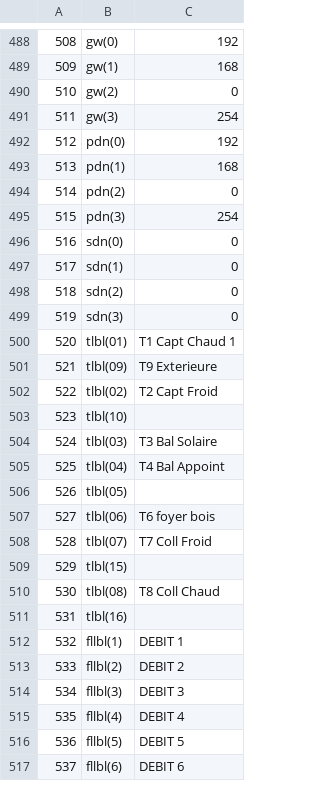
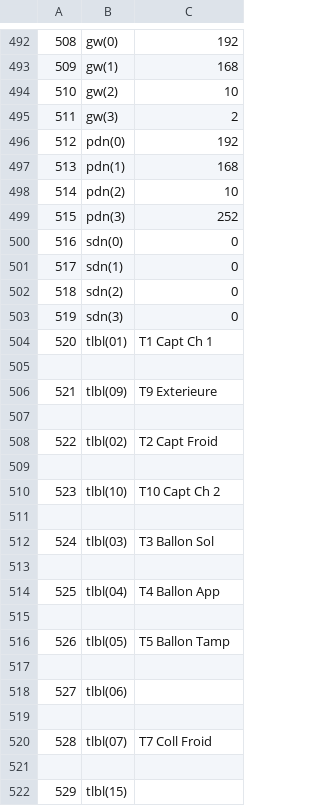
Before and after one commit to freddy73110/Solisart_SAV, a CSV file: sav/temp/config.csv, drawn as a sheet; only a part is shown, gaps mark what is left out; the shorter side is filled out with more unchanged rows; the diff covers the shown part only.

```diff
--- a/sav/temp/config.csv
+++ b/sav/temp/config.csv
@@ -489,8 +493,8 @@
 509;gw(1);168
-510;gw(2);0
-511;gw(3);254
+510;gw(2);10
+511;gw(3);2
 512;pdn(0);192
 513;pdn(1);168
-514;pdn(2);0
-515;pdn(3);254
+514;pdn(2);10
+515;pdn(3);252
 516;sdn(0);0
@@ -499,11 +503,20 @@
 519;sdn(3);0
-520;tlbl(01);T1 Capt Chaud 1
+520;tlbl(01);T1 Capt Ch 1
+
 521;tlbl(09);T9 Exterieure
+
 522;tlbl(02);T2 Capt Froid
-523;tlbl(10);
-524;tlbl(03);T3 Bal Solaire
-525;tlbl(04);T4 Bal Appoint
-526;tlbl(05);
-527;tlbl(06);T6 foyer bois
+
+523;tlbl(10);T10 Capt Ch 2
+
+524;tlbl(03);T3 Ballon Sol
+
+525;tlbl(04);T4 Ballon App
+
+526;tlbl(05);T5 Ballon Tamp
+
+527;tlbl(06);
+
 528;tlbl(07);T7 Coll Froid
+
 529;tlbl(15);
```
Also changed, not shown: 51 added rows, 1 removed row and 112 edited cells elsewhere in this file, 2 other files.
